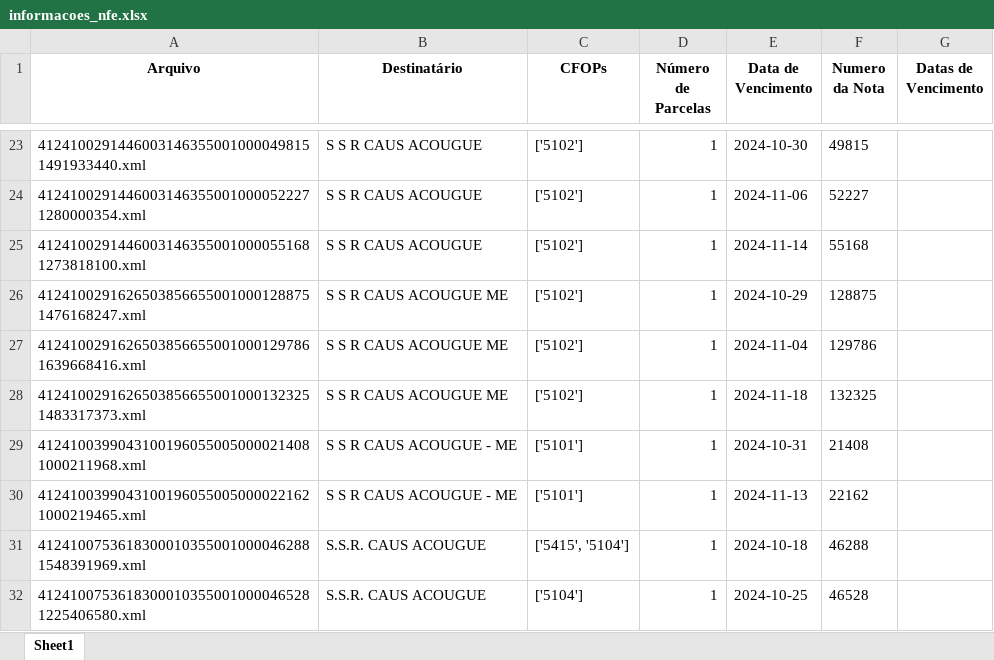
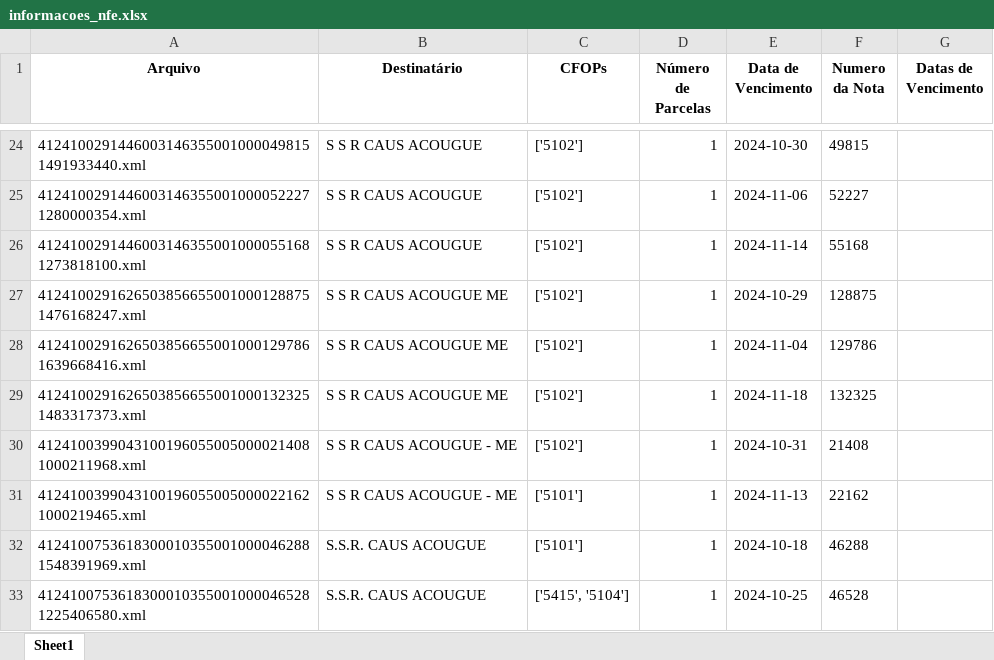
Before and after one commit to LuizHillebrande/NFE_Logika, an Excel workbook: informacoes_nfe.xlsx, sheet Sheet1, drawn as a sheet; only a part is shown, gaps mark what is left out; values as stored, in another font and other column widths than the file's, no borders; addresses are those after the commit; the diff covers the shown part only; the diff names each change by its address in the sheet, - before the commit and + after, or states it on an @@ line.

```diff
--- a/informacoes_nfe.xlsx (sheet Sheet1)
+++ b/informacoes_nfe.xlsx (sheet Sheet1)
-C30 (CFOPs): ['5101']
+C30 (CFOPs): ['5102']
-C32 (CFOPs): ['5415', '5104']
+C32 (CFOPs): ['5101']
-C33 (CFOPs): ['5104']
+C33 (CFOPs): ['5415', '5104']
```
Also changed, not shown: 2 added rows and 44 edited cells elsewhere in this sheet, 1 other file.
